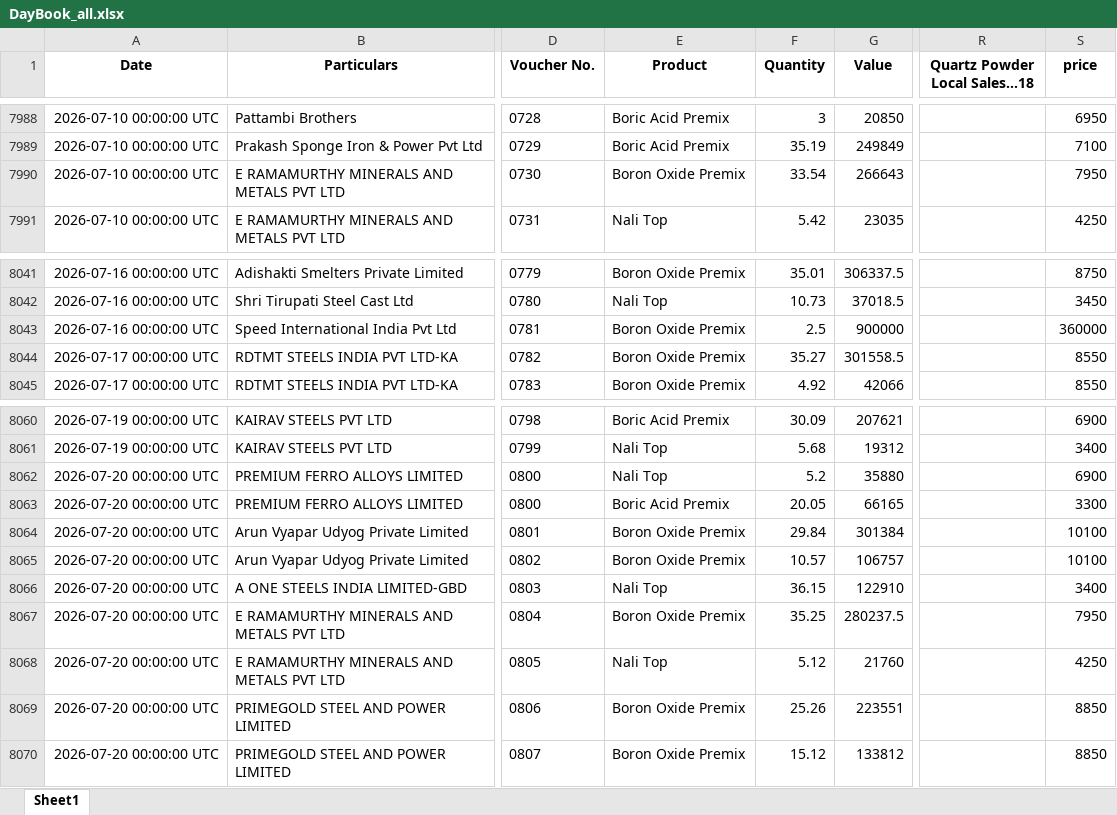
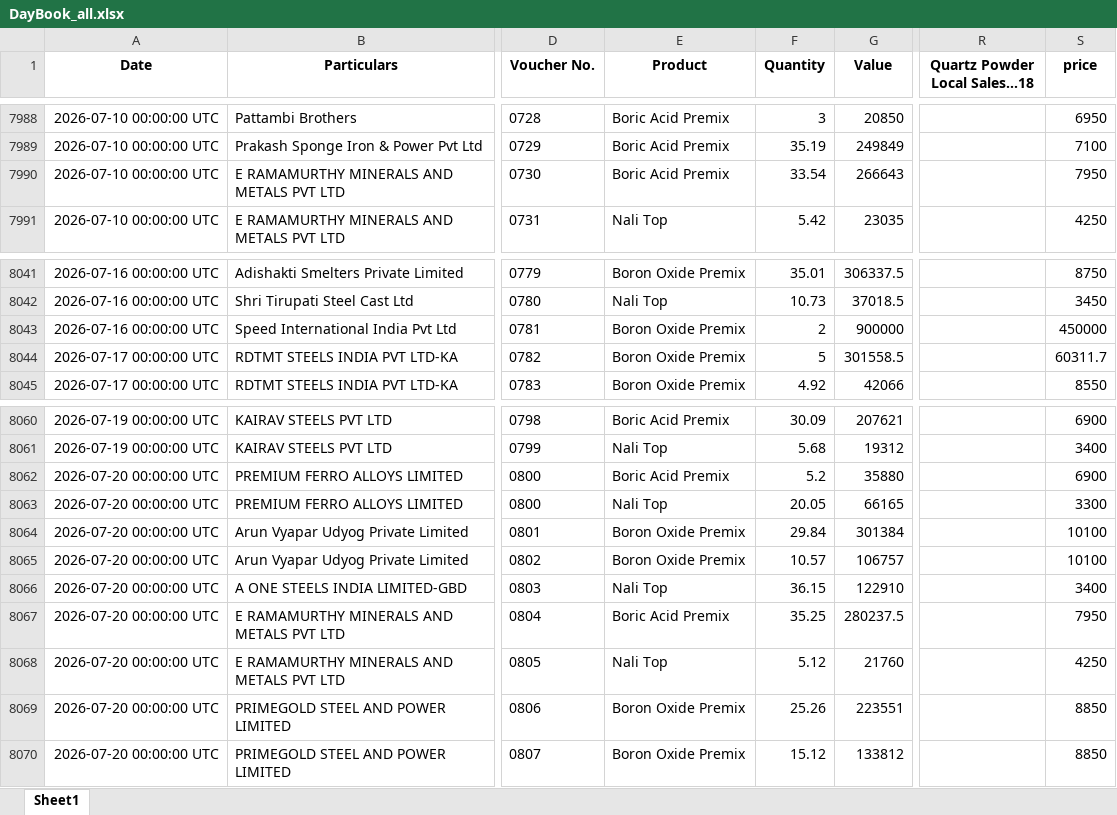
Before and after one commit to obhutara/SalesDashboard, an Excel workbook: src/DayBook_all.xlsx, sheet Sheet1, drawn as a sheet; only a part is shown, gaps mark what is left out; values as stored, in another font and other column widths than the file's, no borders; the diff covers the shown part only; the diff names each change by its address in the sheet, - before the commit and + after, or states it on an @@ line.

```diff
--- a/src/DayBook_all.xlsx (sheet Sheet1)
+++ b/src/DayBook_all.xlsx (sheet Sheet1)
-E7990 (Product): Boron Oxide Premix
+E7990 (Product): Boric Acid Premix
-F8043 (Quantity): 2.5
+F8043 (Quantity): 2
-S8043 (price): 360000
+S8043 (price): 450000
-F8044 (Quantity): 35.27
+F8044 (Quantity): 5
-S8044 (price): 8550
+S8044 (price): 60311.7
-E8062 (Product): Nali Top
+E8062 (Product): Boric Acid Premix
-E8063 (Product): Boric Acid Premix
+E8063 (Product): Nali Top
-E8067 (Product): Boron Oxide Premix
+E8067 (Product): Boric Acid Premix
```
Also changed, not shown: 66 added rows elsewhere in this sheet, src/customers.xlsx.
